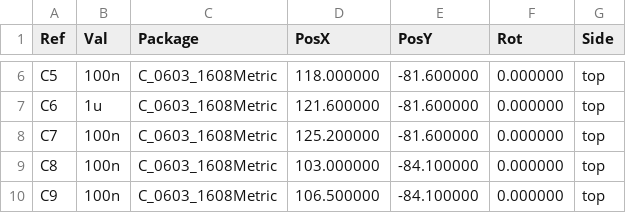
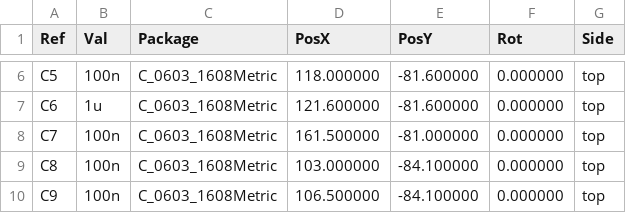
Before and after one commit to wr/airwriter, a CSV file: hardware/airwriter/fab/airwriter-pos.csv, drawn as a sheet; only a part is shown, gaps mark what is left out; the diff covers the shown part only.

```diff
--- a/hardware/airwriter/fab/airwriter-pos.csv
+++ b/hardware/airwriter/fab/airwriter-pos.csv
@@ -7,3 +7,3 @@ Ref,Val,Package,PosX,PosY,Rot,Side
 "C6","1u","C_0603_1608Metric",121.600000,-81.600000,0.000000,top
-"C7","100n","C_0603_1608Metric",125.200000,-81.600000,0.000000,top
+"C7","100n","C_0603_1608Metric",161.500000,-81.000000,0.000000,top
 "C8","100n","C_0603_1608Metric",103.000000,-84.100000,0.000000,top
```
Also changed, not shown: 13 added rows and 4 edited cells elsewhere in this file, hardware/airwriter/fab/airwriter-bom.csv, 30 other files.
